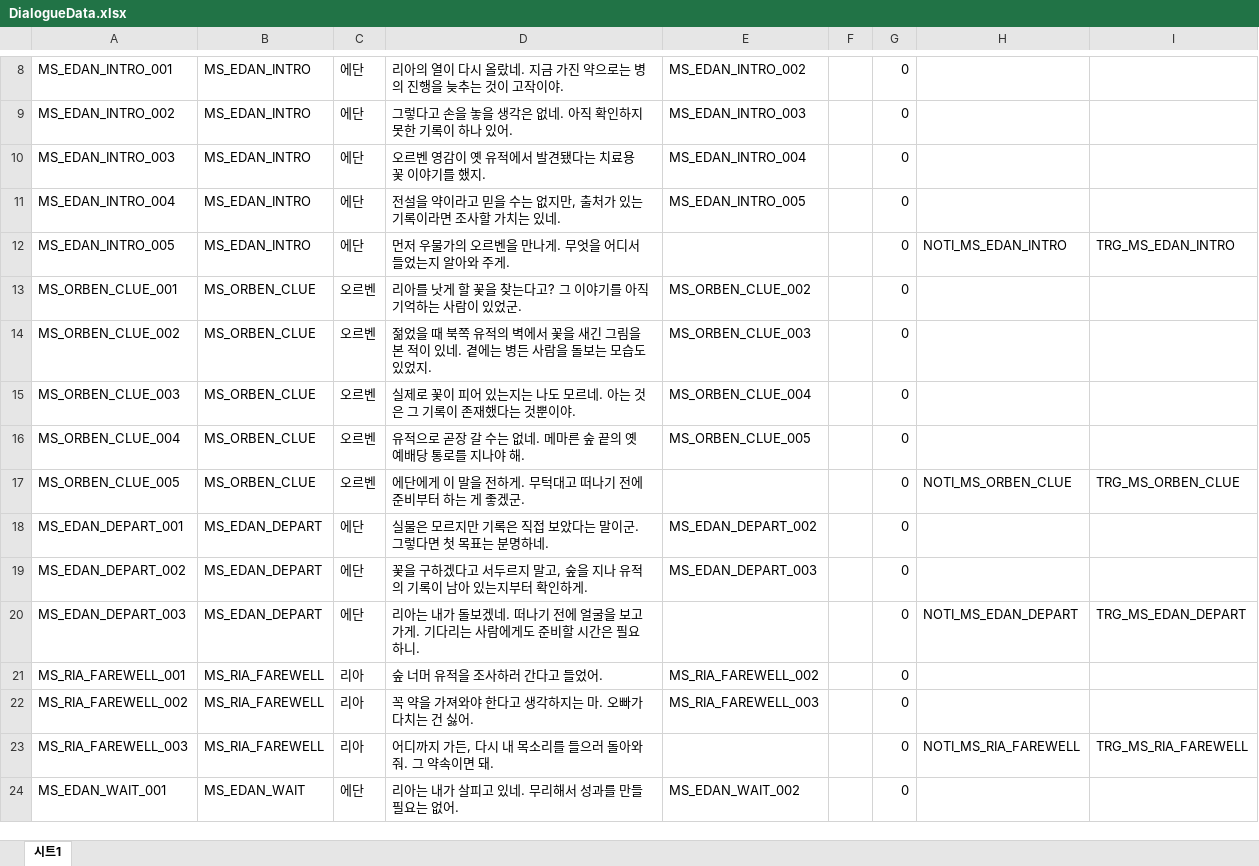
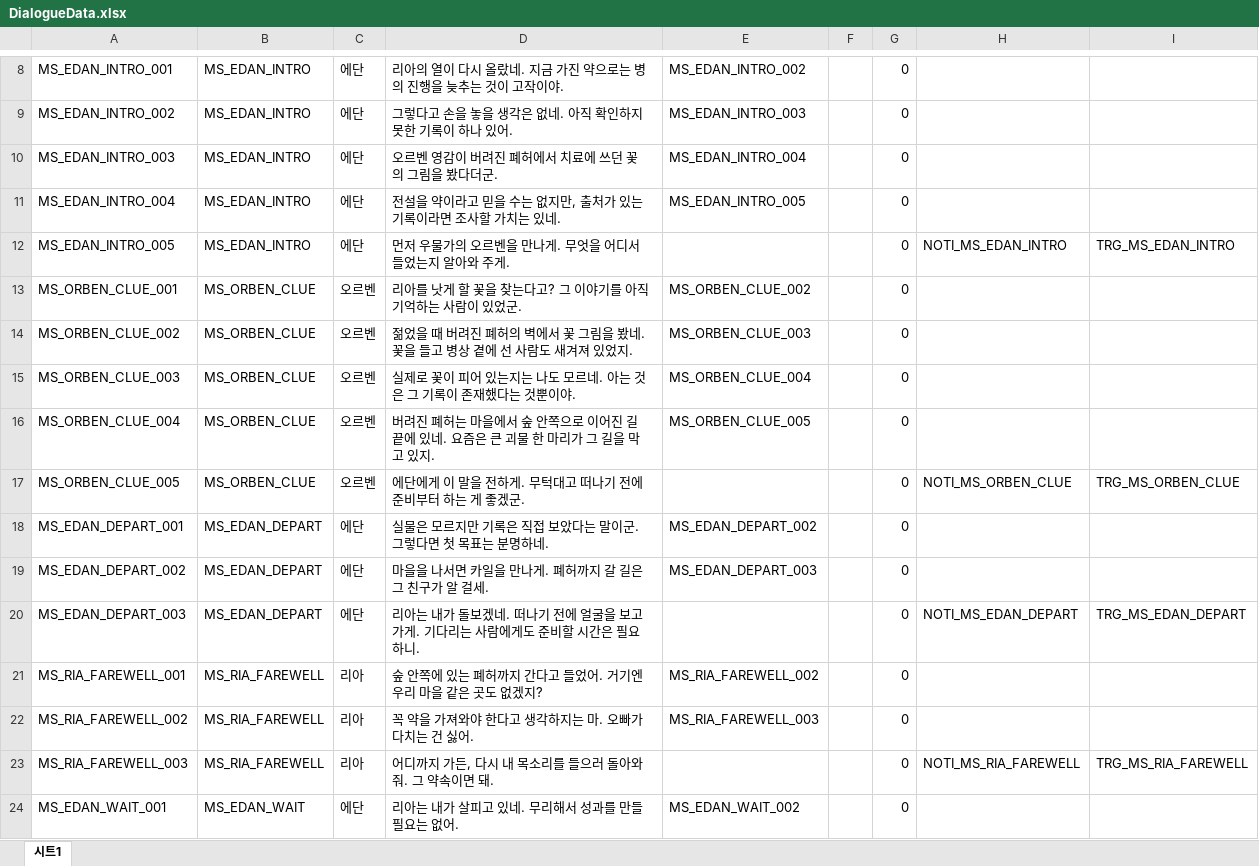
Before and after one commit to OZ-GAME-LAB/OZGL3_3, an Excel workbook: JsonConverter/ExcelFiles/DialogueData.xlsx, sheet 시트1, drawn as a sheet; only a part is shown, gaps mark what is left out; values as stored, in another font and other column widths than the file's, no borders; charts and pictures not drawn; the diff covers the shown part only; the diff names each change by its address in the sheet, - before the commit and + after, or states it on an @@ line.

```diff
--- a/JsonConverter/ExcelFiles/DialogueData.xlsx (sheet 시트1)
+++ b/JsonConverter/ExcelFiles/DialogueData.xlsx (sheet 시트1)
-D10: 오르벤 영감이 옛 유적에서 발견됐다는 치료용 꽃 이야기를 했지.
+D10: 오르벤 영감이 버려진 폐허에서 치료에 쓰던 꽃의 그림을 봤다더군.
-D14: …을 때 북쪽 유적의 벽에서 꽃을 새긴 그림을 본 적이 있네. 곁에는 병든 사람을 돌보는 모습도 있었지…
+D14: …을 때 버려진 폐허의 벽에서 꽃 그림을 봤네. 꽃을 들고 병상 곁에 선 사람도 새겨져 있었지…
-D16: 유적으로 곧장 갈 수는 없네. 메마른 숲 끝의 옛 예배당 통로를 지나야 해.
+D16: 버려진 폐허는 마을에서 숲 안쪽으로 이어진 길 끝에 있네. 요즘은 큰 괴물 한 마리가 그 길을 막고 있지.
-D19: 꽃을 구하겠다고 서두르지 말고, 숲을 지나 유적의 기록이 남아 있는지부터 확인하게.
+D19: 마을을 나서면 카일을 만나게. 폐허까지 갈 길은 그 친구가 알 걸세.
-D21: 숲 너머 유적을 조사하러 간다고 들었어.
+D21: 숲 안쪽에 있는 폐허까지 간다고 들었어. 거기엔 우리 마을 같은 곳도 없겠지?
```
Also changed, not shown: 11 added rows, 4 removed rows and 32 edited cells elsewhere in this sheet, JsonConverter/ExcelFiles/DialogueConditionData.xlsx, JsonConverter/ExcelFiles/DialogueGroupData.xlsx, 38 other files.
